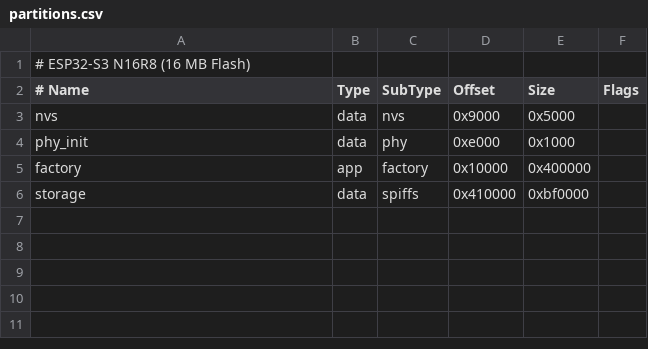
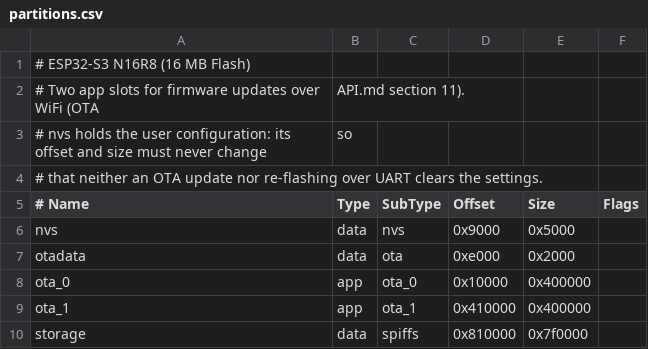
Before and after one commit to GreenTeodoro839/ESP32-Keyboard, a CSV file: partitions.csv, drawn as a sheet.

Commit message:
ESPKB: OTA firmware updates and absolute mouse positioning
- OTA: two app partitions + otadata, upload/verify/activate over WiFi,
  automatic rollback, /api/ota, web UI, CLI, docs and tests
- absolute mouse: third HID interface with a move_to step (HTTP,
  /api/seq, WebSocket), pixel coordinates via screen=[w,h], CLI moveto
- HID isolation and the libusb host harness handle the third interface
- tests: never rewrite wifi_ssid without its password, and skip WiFi
  credential tests when the bench network differs; record the rare
  TIME_WAIT connection stall in docs/known-issues.md

Verified on hardware: OTA update + rollback, absolute positioning
pixel-accurate on X11, 783/787 default tests (3 skipped, 1 known flake),
55/55 abs-mouse + descriptor tests, 11/11 slow/reboot/ota tests.

```diff
--- a/partitions.csv
+++ b/partitions.csv
@@ -1,6 +1,10 @@
 # ESP32-S3 N16R8 (16 MB Flash)
+# Two app slots for firmware updates over WiFi (OTA, API.md section 11).
+# nvs holds the user configuration: its offset and size must never change, so
+# that neither an OTA update nor re-flashing over UART clears the settings.
 # Name,     Type,  SubType,  Offset,    Size,      Flags
 nvs,        data,  nvs,      0x9000,    0x5000,
-phy_init,   data,  phy,      0xe000,    0x1000,
-factory,    app,   factory,  0x10000,   0x400000,
-storage,    data,  spiffs,   0x410000,  0xbf0000,
+otadata,    data,  ota,      0xe000,    0x2000,
+ota_0,      app,   ota_0,    0x10000,   0x400000,
+ota_1,      app,   ota_1,    0x410000,  0x400000,
+storage,    data,  spiffs,   0x810000,  0x7f0000,
```
Also changed, not shown: 36 other files.
